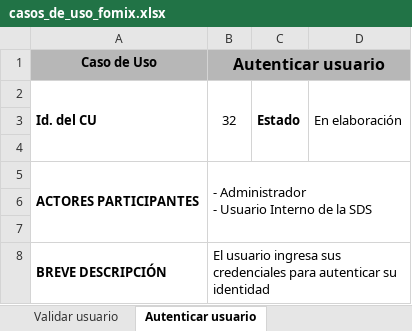
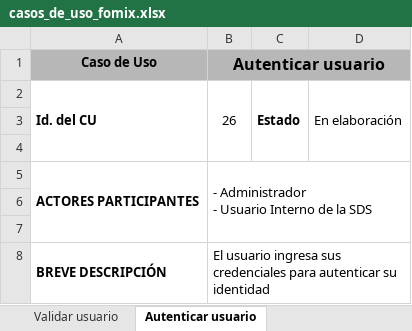
Before and after one commit to milocortes/fmx_diseno_sistema, an Excel workbook: latex/secciones/casos_de_uso_fomix.xlsx, sheet Autenticar usuario, drawn as a sheet; only a part is shown; values as stored, in another font and other column widths than the file's, no borders; conditional formats not drawn; the diff names each change by its address in the sheet, - before the commit and + after, or states it on an @@ line.

```diff
--- a/latex/secciones/casos_de_uso_fomix.xlsx (sheet Autenticar usuario)
+++ b/latex/secciones/casos_de_uso_fomix.xlsx (sheet Autenticar usuario)
-B2 (Autenticar usuario): 32
+B2 (Autenticar usuario): 26
```
Also changed, not shown: sheet Sheet1, sheet Consultar historial de consultas, sheet Descargar_fichas, sheet Consultar indicadores del POETY, sheet Consultar_fichas, sheet Validar usuario, 31 more sheets, other sheet tabs, 17 other files.
